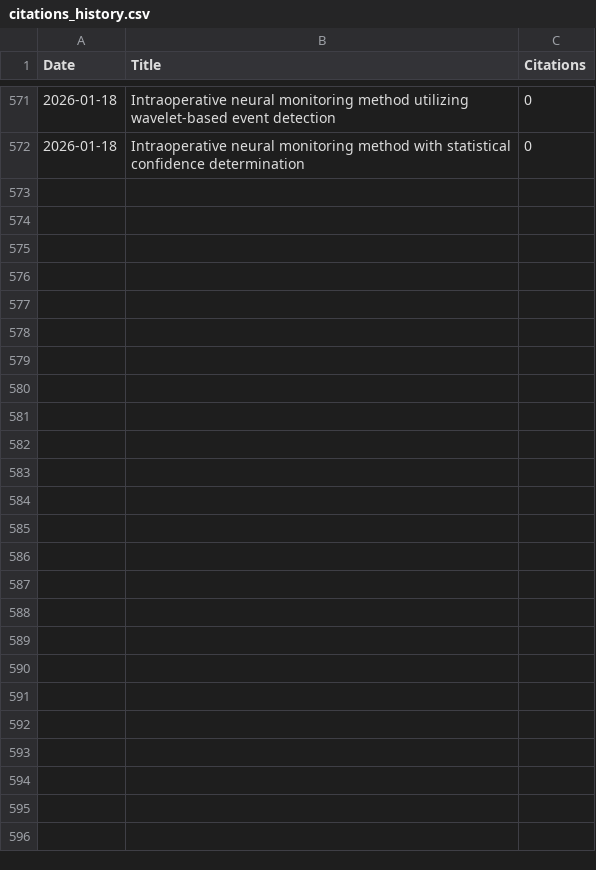
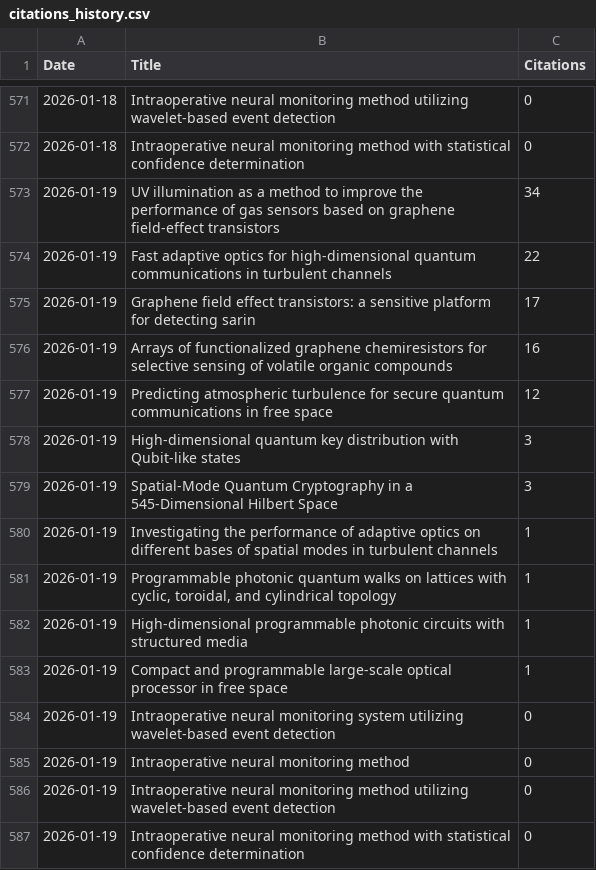
Before and after one commit to LukasScarfe/Google-Scholar, a CSV file: citations_history.csv, drawn as a sheet; only a part is shown, gaps mark what is left out; the diff names each change by its address in the sheet, - before the commit and + after, or states it on an @@ line.

```diff
--- a/citations_history.csv
+++ b/citations_history.csv
+row 573: 2026-01-19 | UV illumination as a method to improve the performance of gas sensors based on graphene field-effect transistors | 34
+row 574: 2026-01-19 | Fast adaptive optics for high-dimensional quantum communications in turbulent channels | 22
+row 575: 2026-01-19 | Graphene field effect transistors: a sensitive platform for detecting sarin | 17
+row 576: 2026-01-19 | Arrays of functionalized graphene chemiresistors for selective sensing of volatile organic compounds | 16
+row 577: 2026-01-19 | Predicting atmospheric turbulence for secure quantum communications in free space | 12
+row 578: 2026-01-19 | High-dimensional quantum key distribution with Qubit-like states | 3
+row 579: 2026-01-19 | Spatial-Mode Quantum Cryptography in a 545-Dimensional Hilbert Space | 3
+row 580: 2026-01-19 | Investigating the performance of adaptive optics on different bases of spatial modes in turbulent channels | 1
+row 581: 2026-01-19 | Programmable photonic quantum walks on lattices with cyclic, toroidal, and cylindrical topology | 1
+row 582: 2026-01-19 | High-dimensional programmable photonic circuits with structured media | 1
+row 583: 2026-01-19 | Compact and programmable large-scale optical processor in free space | 1
+row 584: 2026-01-19 | Intraoperative neural monitoring system utilizing wavelet-based event detection | 0
+row 585: 2026-01-19 | Intraoperative neural monitoring method | 0
+row 586: 2026-01-19 | Intraoperative neural monitoring method utilizing wavelet-based event detection | 0
+row 587: 2026-01-19 | Intraoperative neural monitoring method with statistical confidence determination | 0
```
Also changed, not shown: citations_wide_format.csv, 49 other files.
